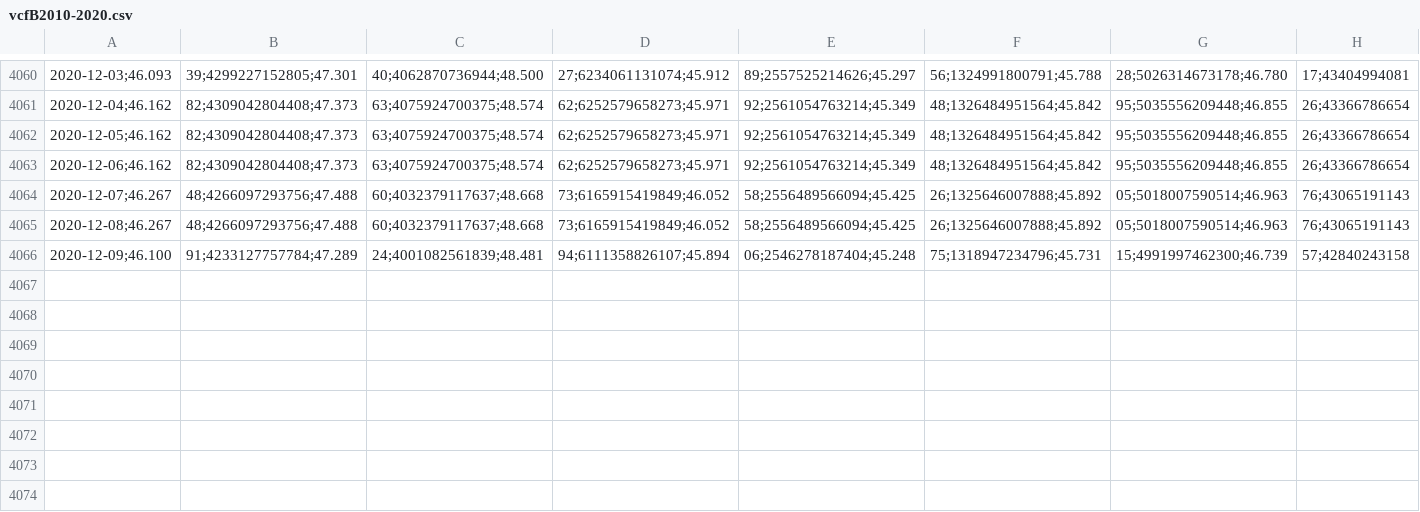
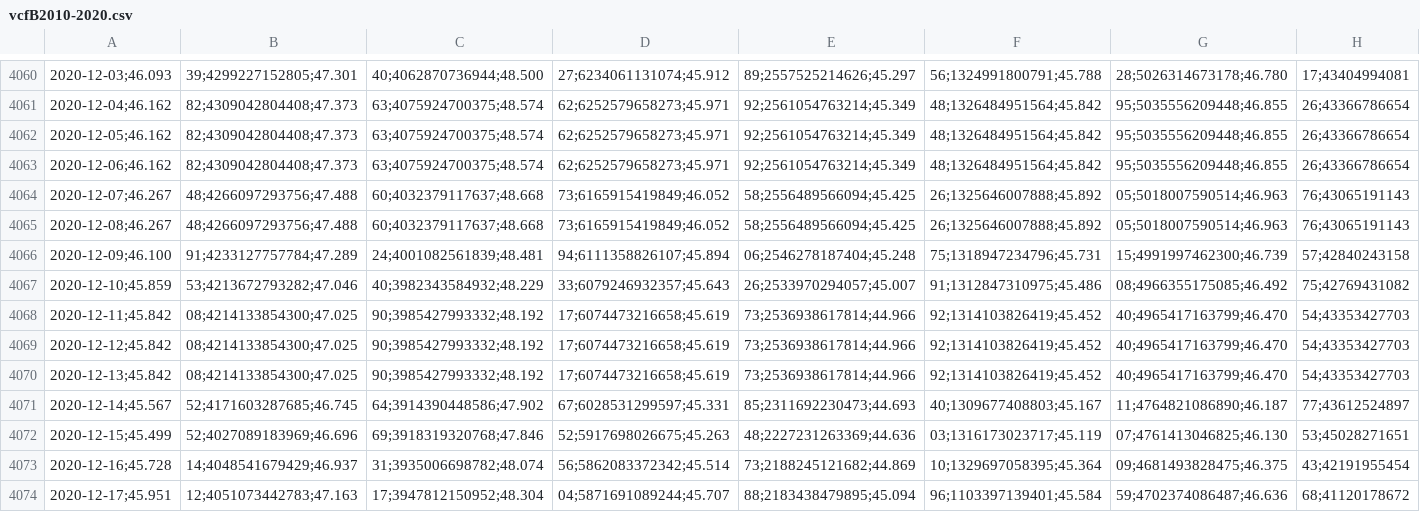
Before and after one commit to calvarad/fyf, a CSV file: raw_data/vcfB2010-2020.csv, drawn as a sheet; only a part is shown, gaps mark what is left out; the diff names each change by its address in the sheet, - before the commit and + after, or states it on an @@ line.

```diff
--- a/raw_data/vcfB2010-2020.csv
+++ b/raw_data/vcfB2010-2020.csv
+row 4067: 2020-12-10;45.859 | 53;4213672793282;47.046 | 40;3982343584932;48.229 | 33;6079246932357;45.643 | 26;2533970294057;45.007 | 91;1312847310975;45.486 | 08;4966355175085;46.492 | 75;42769431082
+row 4068: 2020-12-11;45.842 | 08;4214133854300;47.025 | 90;3985427993332;48.192 | 17;6074473216658;45.619 | 73;2536938617814;44.966 | 92;1314103826419;45.452 | 40;4965417163799;46.470 | 54;43353427703
+row 4069: 2020-12-12;45.842 | 08;4214133854300;47.025 | 90;3985427993332;48.192 | 17;6074473216658;45.619 | 73;2536938617814;44.966 | 92;1314103826419;45.452 | 40;4965417163799;46.470 | 54;43353427703
+row 4070: 2020-12-13;45.842 | 08;4214133854300;47.025 | 90;3985427993332;48.192 | 17;6074473216658;45.619 | 73;2536938617814;44.966 | 92;1314103826419;45.452 | 40;4965417163799;46.470 | 54;43353427703
+row 4071: 2020-12-14;45.567 | 52;4171603287685;46.745 | 64;3914390448586;47.902 | 67;6028531299597;45.331 | 85;2311692230473;44.693 | 40;1309677408803;45.167 | 11;4764821086890;46.187 | 77;43612524897
+row 4072: 2020-12-15;45.499 | 52;4027089183969;46.696 | 69;3918319320768;47.846 | 52;5917698026675;45.263 | 48;2227231263369;44.636 | 03;1316173023717;45.119 | 07;4761413046825;46.130 | 53;45028271651
+row 4073: 2020-12-16;45.728 | 14;4048541679429;46.937 | 31;3935006698782;48.074 | 56;5862083372342;45.514 | 73;2188245121682;44.869 | 10;1329697058395;45.364 | 09;4681493828475;46.375 | 43;42191955454
+row 4074: 2020-12-17;45.951 | 12;4051073442783;47.163 | 17;3947812150952;48.304 | 04;5871691089244;45.707 | 88;2183438479895;45.094 | 96;1103397139401;45.584 | 59;4702374086487;46.636 | 68;41120178672
```
Also changed, not shown: raw_data/vcfA2010-2020.csv, raw_data/vcfC2010-2020.csv, 2 other files.
